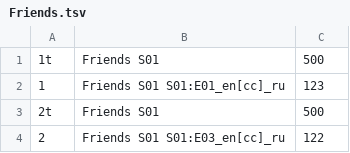
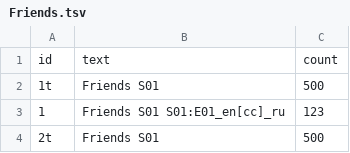
Before and after one commit to ankuharev/SentenTree, a TSV file: docs/data/Friends.tsv, drawn as a sheet; only a part is shown; the shorter side is filled out with more unchanged rows; the diff names each change by its address in the sheet, - before the commit and + after, or states it on an @@ line.

Commit message:
Add files via upload

```diff
--- a/docs/data/Friends.tsv
+++ b/docs/data/Friends.tsv
+row 1: id | text | count
```
